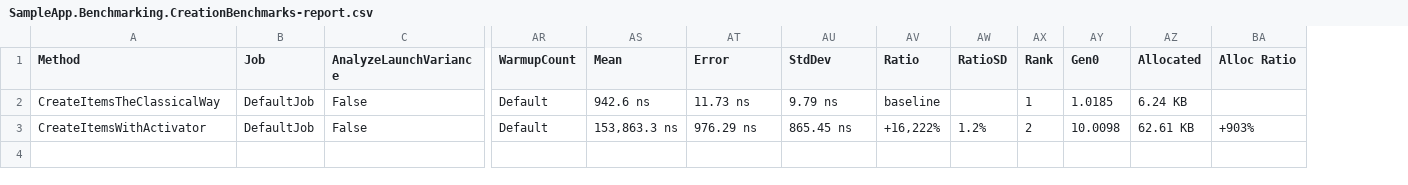
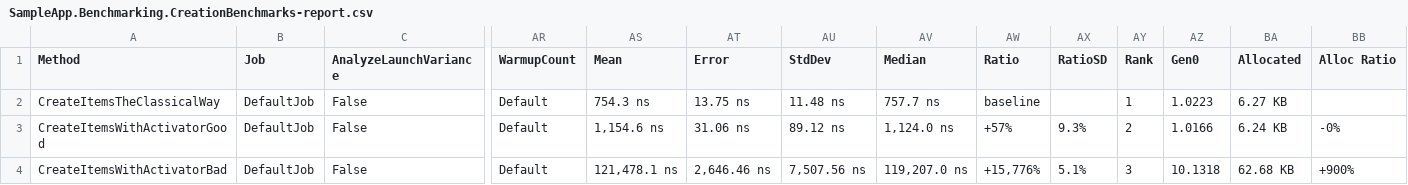
Before and after one commit to AuriconBela/Benchmarking, a CSV file: bin/Release/net7.0-windows/BenchmarkDotNet.Artifacts/results/SampleApp.Benchmarking.CreationBenchmarks-report.csv, drawn as a sheet; only a part is shown, gaps mark what is left out; addresses are those after the commit; rows hold the shown columns only; the diff names each change by its address in the sheet, - before the commit and + after, or states it on an @@ line.

```diff
--- a/bin/Release/net7.0-windows/BenchmarkDotNet.Artifacts/results/SampleApp.Benchmarking.CreationBenchmarks-report.csv
+++ b/bin/Release/net7.0-windows/BenchmarkDotNet.Artifacts/results/SampleApp.Benchmarking.CreationBenchmarks-report.csv
+column AV (Median), rows 2-3: 757.7 ns | 1,124.0 ns
-AS2 (Mean): 942.6 ns
+AS2 (Mean): 754.3 ns
-AT2 (Error): 11.73 ns
+AT2 (Error): 13.75 ns
-AU2 (StdDev): 9.79 ns
+AU2 (StdDev): 11.48 ns
-AZ2 (Gen0): 1.0185
+AZ2 (Gen0): 1.0223
-BA2 (Allocated): 6.24 KB
+BA2 (Allocated): 6.27 KB
-A3 (Method): CreateItemsWithActivator
+A3 (Method): CreateItemsWithActivatorGood
-AS3 (Mean): 153,863.3 ns
+AS3 (Mean): 1,154.6 ns
-AT3 (Error): 976.29 ns
+AT3 (Error): 31.06 ns
-AU3 (StdDev): 865.45 ns
+AU3 (StdDev): 89.12 ns
-AW3 (Ratio): +16,222%
+AW3 (Ratio): +57%
-AX3 (RatioSD): 1.2%
+AX3 (RatioSD): 9.3%
-AZ3 (Gen0): 10.0098
+AZ3 (Gen0): 1.0166
-BA3 (Allocated): 62.61 KB
+BA3 (Allocated): 6.24 KB
-BB3 (Alloc Ratio): +903%
+BB3 (Alloc Ratio): -0%
+row 4: CreateItemsWithActivatorBad | DefaultJob | False | Default | 121,478.1 ns | 2,646.46 ns | 7,507.56 ns | 119,207.0 ns | +15,776% | 5.1% | 3 | 10.1318 | 62.68 KB | +900%
```
Also changed, not shown: 50 other files.
